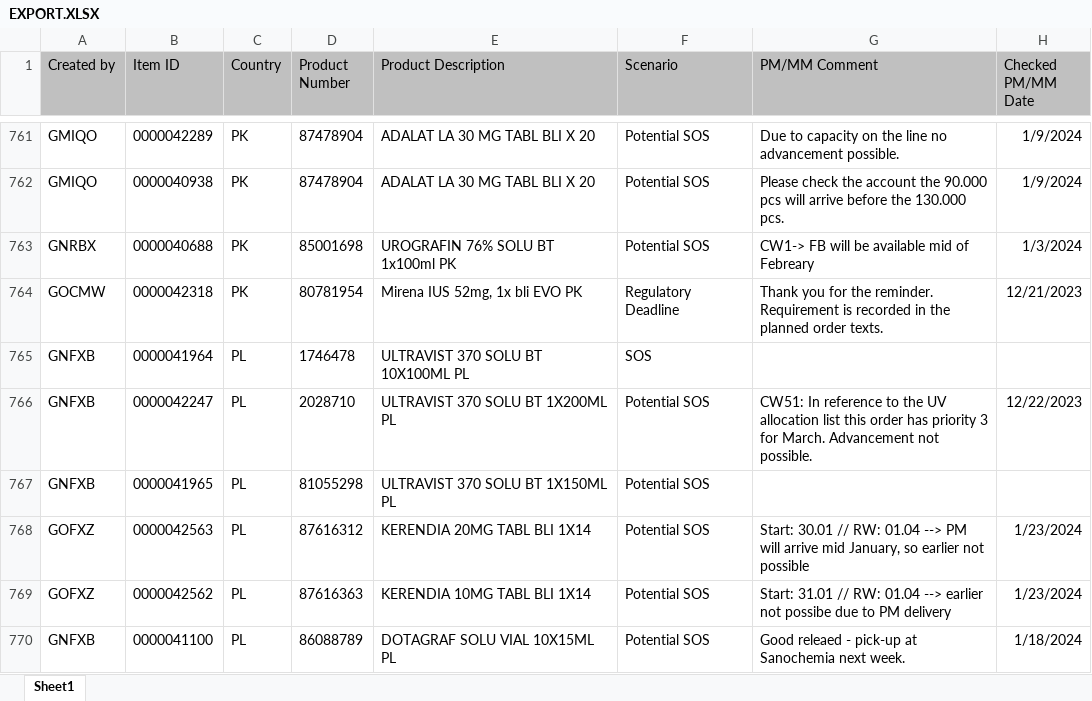
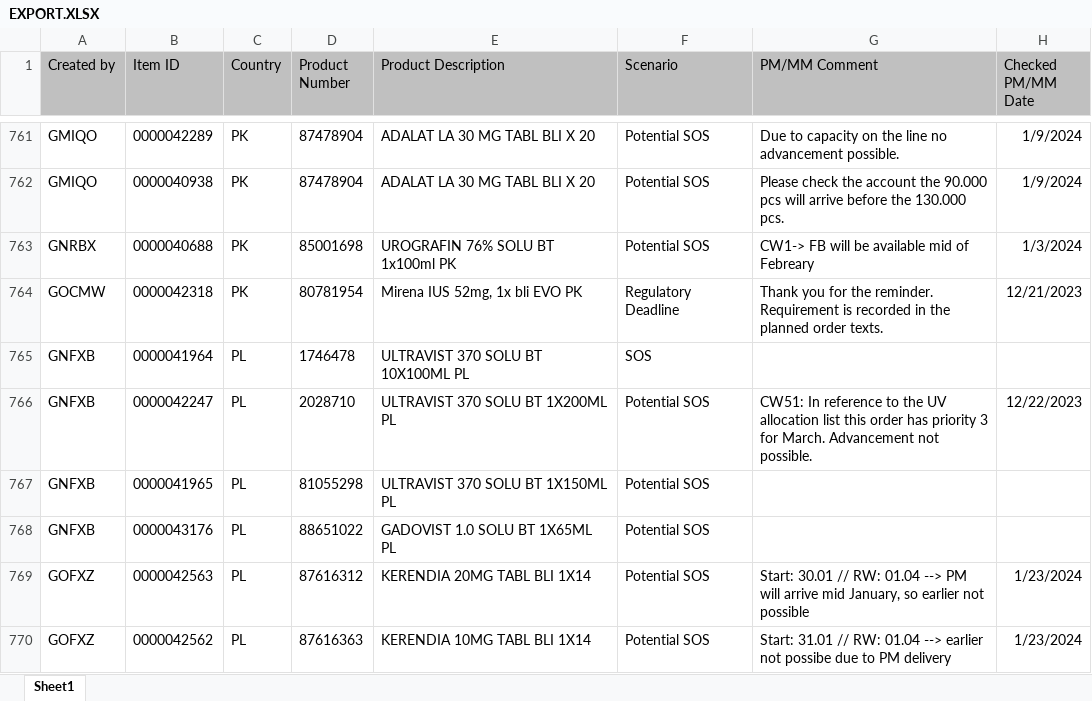
Before and after one commit to janphoenix/rct2, an Excel workbook: EXPORT.XLSX, sheet Sheet1, drawn as a sheet; only a part is shown, gaps mark what is left out; the shorter side is filled out with more unchanged rows; values as stored, in another font and other column widths than the file's, no borders; the diff names each change by its address in the sheet, - before the commit and + after, or states it on an @@ line.

Commit message:
rct upload today - john r.

```diff
--- a/EXPORT.XLSX (sheet Sheet1)
+++ b/EXPORT.XLSX (sheet Sheet1)
+row 768: GNFXB | 0000043176 | PL | 88651022 | GADOVIST 1.0 SOLU BT 1X65ML PL | Potential SOS
```
